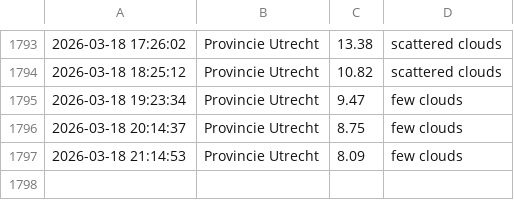
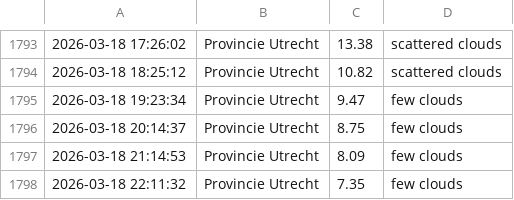
Before and after one commit to drikusroor/weather-archive, a CSV file: archive/Utrecht_2026.csv, drawn as a sheet; only a part is shown, gaps mark what is left out; the diff names each change by its address in the sheet, - before the commit and + after, or states it on an @@ line.

```diff
--- a/archive/Utrecht_2026.csv
+++ b/archive/Utrecht_2026.csv
+row 1798: 2026-03-18 22:11:32 | Provincie Utrecht | 7.35 | few clouds
```
Also changed, not shown: archive/Sao Paulo_2026.csv, archive/Veenendaal_2026.csv, 1 other file.
